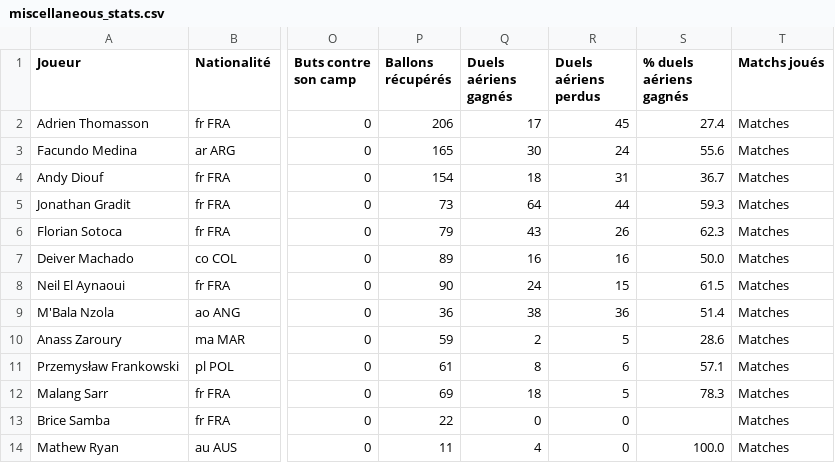
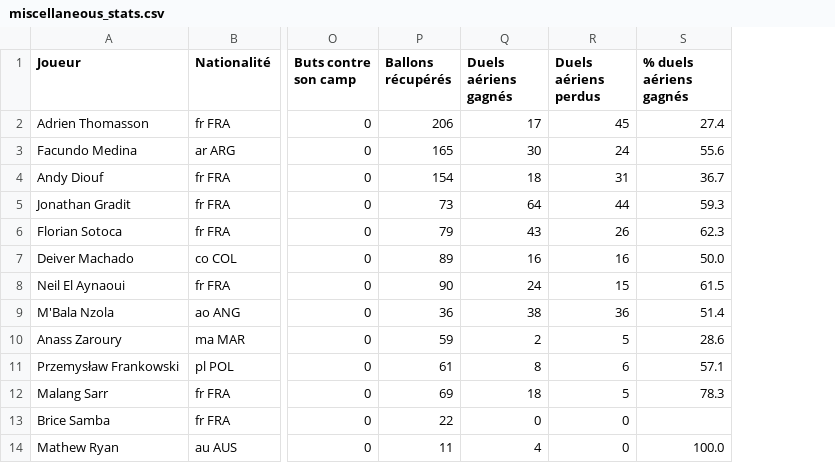
Before and after one commit to Nadroj30/wild-foot-hub, a CSV file: data/miscellaneous_stats.csv, drawn as a sheet; only a part is shown, gaps mark what is left out; the diff names each change by its address in the sheet, - before the commit and + after, or states it on an @@ line.

```diff
--- a/data/miscellaneous_stats.csv
+++ b/data/miscellaneous_stats.csv
-column T (Matchs joués), rows 2-14: all Matches
```
Also changed, not shown: data/goal_shot_creation.csv, data/pass_types_stats.csv, 8 other files.
